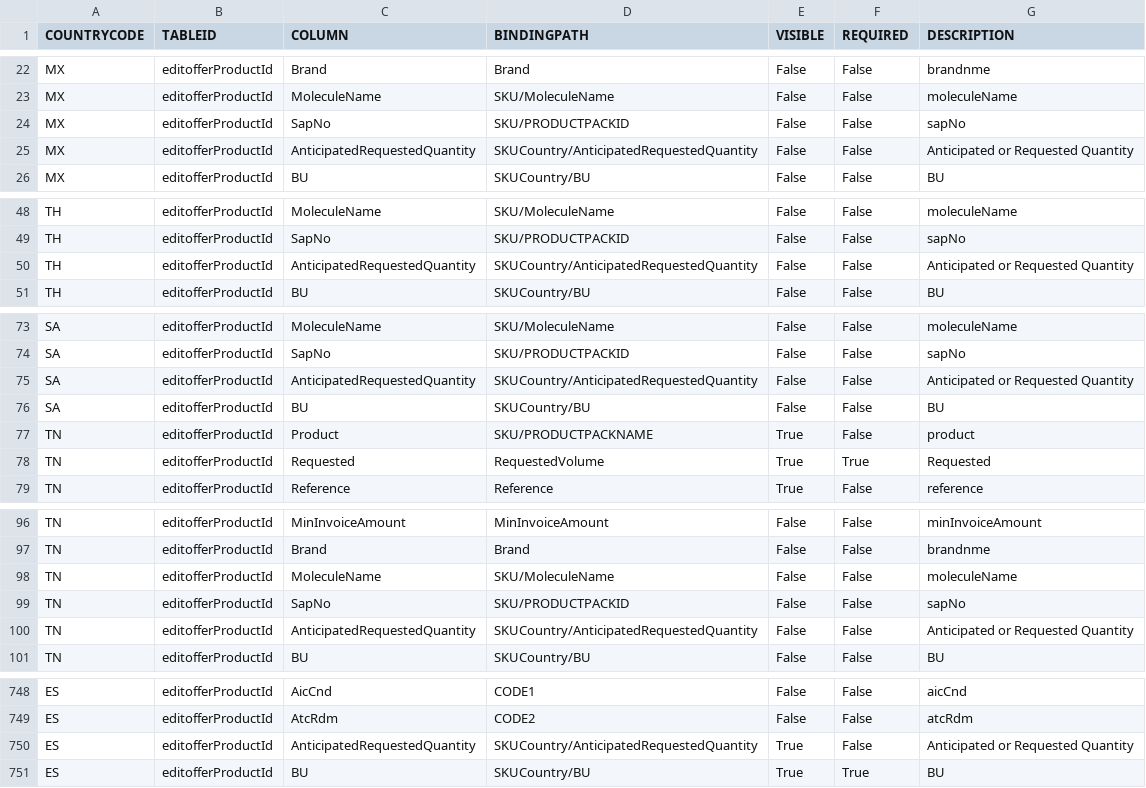
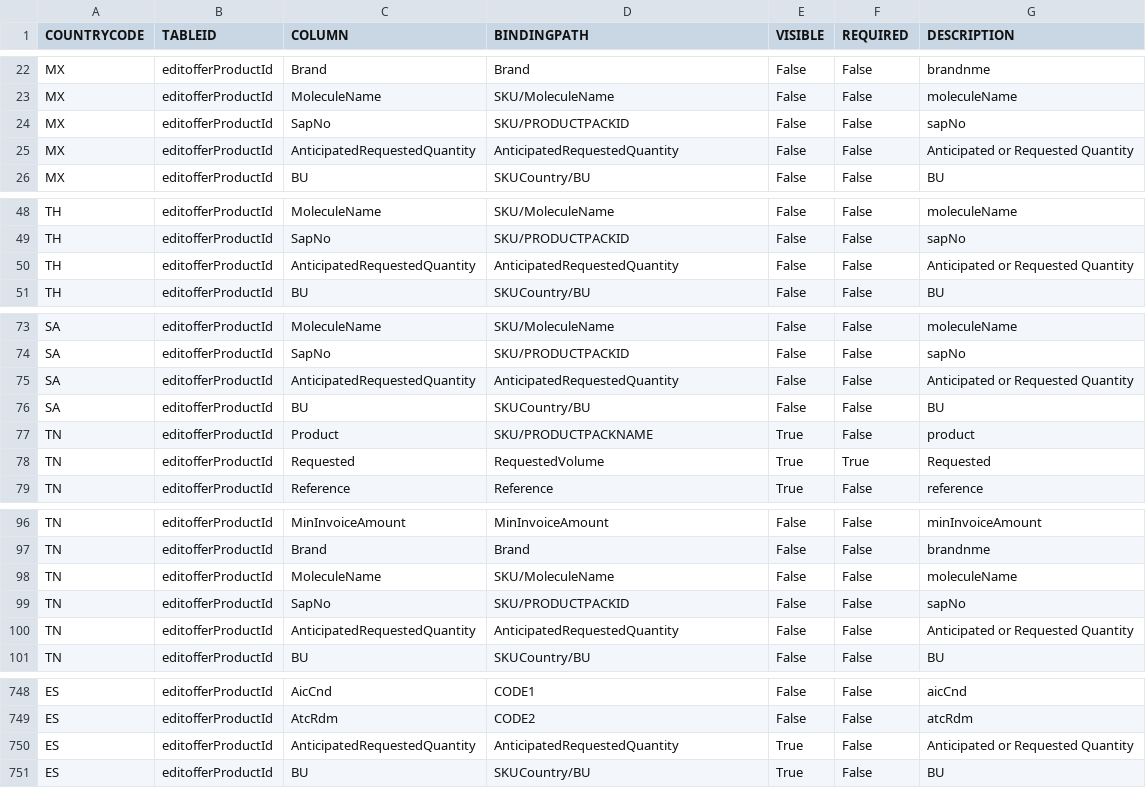
Before and after one commit to mandar-velankar/TNDR_FAST_BACKEND, a CSV file: db/csv/com.bayer.SXTENDER.AdminData-CountryTablesCustomization.csv, drawn as a sheet; only a part is shown, gaps mark what is left out; the diff covers the shown part only.

```diff
--- a/db/csv/com.bayer.SXTENDER.AdminData-CountryTablesCustomization.csv
+++ b/db/csv/com.bayer.SXTENDER.AdminData-CountryTablesCustomization.csv
@@ -24,3 +24,3 @@ COUNTRYCODE,TABLEID,COLUMN,BINDINGPATH,VISIBLE,REQUIRED,DESCRIPTION
 "MX","editofferProductId","SapNo","SKU/PRODUCTPACKID","False","False","sapNo"
-"MX","editofferProductId","AnticipatedRequestedQuantity","SKUCountry/AnticipatedRequestedQuantity","False","False","Anticipated or Requested Quantity"
+"MX","editofferProductId","AnticipatedRequestedQuantity","AnticipatedRequestedQuantity","False","False","Anticipated or Requested Quantity"
 "MX","editofferProductId","BU","SKUCountry/BU","False","False","BU"
@@ -49,3 +49,3 @@ COUNTRYCODE,TABLEID,COLUMN,BINDINGPATH,VISIBLE,REQUIRED,DESCRIPTION
 "TH","editofferProductId","SapNo","SKU/PRODUCTPACKID","False","False","sapNo"
-"TH","editofferProductId","AnticipatedRequestedQuantity","SKUCountry/AnticipatedRequestedQuantity","False","False","Anticipated or Requested Quantity"
+"TH","editofferProductId","AnticipatedRequestedQuantity","AnticipatedRequestedQuantity","False","False","Anticipated or Requested Quantity"
 "TH","editofferProductId","BU","SKUCountry/BU","False","False","BU"
@@ -74,3 +74,3 @@ COUNTRYCODE,TABLEID,COLUMN,BINDINGPATH,VISIBLE,REQUIRED,DESCRIPTION
 "SA","editofferProductId","SapNo","SKU/PRODUCTPACKID","False","False","sapNo"
-"SA","editofferProductId","AnticipatedRequestedQuantity","SKUCountry/AnticipatedRequestedQuantity","False","False","Anticipated or Requested Quantity"
+"SA","editofferProductId","AnticipatedRequestedQuantity","AnticipatedRequestedQuantity","False","False","Anticipated or Requested Quantity"
 "SA","editofferProductId","BU","SKUCountry/BU","False","False","BU"
@@ -99,3 +99,3 @@ COUNTRYCODE,TABLEID,COLUMN,BINDINGPATH,VISIBLE,REQUIRED,DESCRIPTION
 "TN","editofferProductId","SapNo","SKU/PRODUCTPACKID","False","False","sapNo"
-"TN","editofferProductId","AnticipatedRequestedQuantity","SKUCountry/AnticipatedRequestedQuantity","False","False","Anticipated or Requested Quantity"
+"TN","editofferProductId","AnticipatedRequestedQuantity","AnticipatedRequestedQuantity","False","False","Anticipated or Requested Quantity"
 "TN","editofferProductId","BU","SKUCountry/BU","False","False","BU"
@@ -749,3 +749,3 @@ COUNTRYCODE,TABLEID,COLUMN,BINDINGPATH,VISIBLE,REQUIRED,DESCRIPTION
 "ES","editofferProductId","AtcRdm","CODE2","False","False","atcRdm"
-"ES","editofferProductId","AnticipatedRequestedQuantity","SKUCountry/AnticipatedRequestedQuantity","True","False","Anticipated or Requested Quantity"
-"ES","editofferProductId","BU","SKUCountry/BU","True","True","BU"
+"ES","editofferProductId","AnticipatedRequestedQuantity","AnticipatedRequestedQuantity","True","False","Anticipated or Requested Quantity"
+"ES","editofferProductId","BU","SKUCountry/BU","True","False","BU"
```
Also changed, not shown: 20 edited cells elsewhere in this file, 3 other files.
